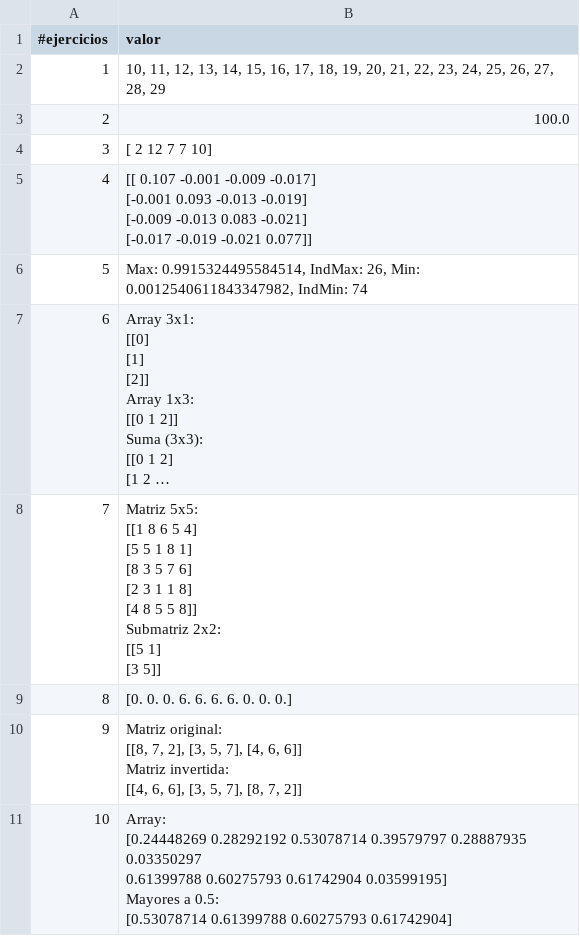
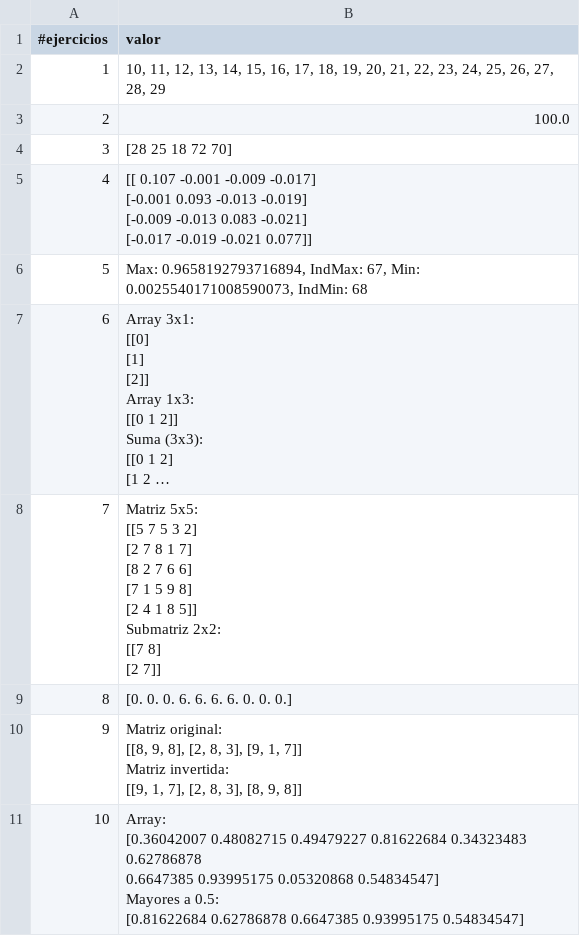
Before and after one commit to nini39-R/Nini-Gutierrez, a CSV file: SRC/pad/Entregables_actividad_2/Actividad_2.csv, drawn as a sheet; long unchanged cells end in …; ↵ is a line break in a cell; the diff names each change by its address in the sheet, - before the commit and + after, or states it on an @@ line.

Commit message:
entrega actividad 1 y 2

```diff
--- a/SRC/pad/Entregables_actividad_2/Actividad_2.csv
+++ b/SRC/pad/Entregables_actividad_2/Actividad_2.csv
-B4 (valor): [ 2 12 7 7 10]
+B4 (valor): [28 25 18 72 70]
-B6 (valor): Max: 0.9915324495584514, IndMax: 26, Min: 0.0012540611843347982, IndMin: 74
+B6 (valor): Max: 0.9658192793716894, IndMax: 67, Min: 0.0025540171008590073, IndMin: 68
-B8 (valor): Matriz 5x5: ↵ [[1 8 6 5 4] ↵ [5 5 1 8 1] ↵ [8 3 5 7 6] ↵ [2 3 1 1 8] ↵ [4 8 5 5 8]] ↵ Submatriz 2x2: ↵ [[5 1] ↵ [3 5]]
+B8 (valor): Matriz 5x5: ↵ [[5 7 5 3 2] ↵ [2 7 8 1 7] ↵ [8 2 7 6 6] ↵ [7 1 5 9 8] ↵ [2 4 1 8 5]] ↵ Submatriz 2x2: ↵ [[7 8] ↵ [2 7]]
-B10 (valor): …original: ↵ [[8, 7, 2], [3, 5, 7], [4, 6, 6]] ↵ Matriz invertida: ↵ [[4, 6, 6], [3, 5, 7], [8, 7, 2]]
+B10 (valor): …original: ↵ [[8, 9, 8], [2, 8, 3], [9, 1, 7]] ↵ Matriz invertida: ↵ [[9, 1, 7], [2, 8, 3], [8, 9, 8]]
-B11 (valor): Array: ↵ [0.24448269 0.28292192 0.53078714 0.39579797 0.28887935 0.03350297 ↵ 0.61399788 0.60275793 0.61742904 0.03599195] ↵ Mayores a 0.5: ↵ [0.53078714 0.61399788 0.60275793 0.61742904]
+B11 (valor): Array: ↵ [0.36042007 0.48082715 0.49479227 0.81622684 0.34323483 0.62786878 ↵ 0.6647385 0.93995175 0.05320868 0.54834547] ↵ Mayores a 0.5: ↵ [0.81622684 0.62786878 0.6647385 0.93995175 0.54834547]
```
Also changed, not shown: 9 other files.
